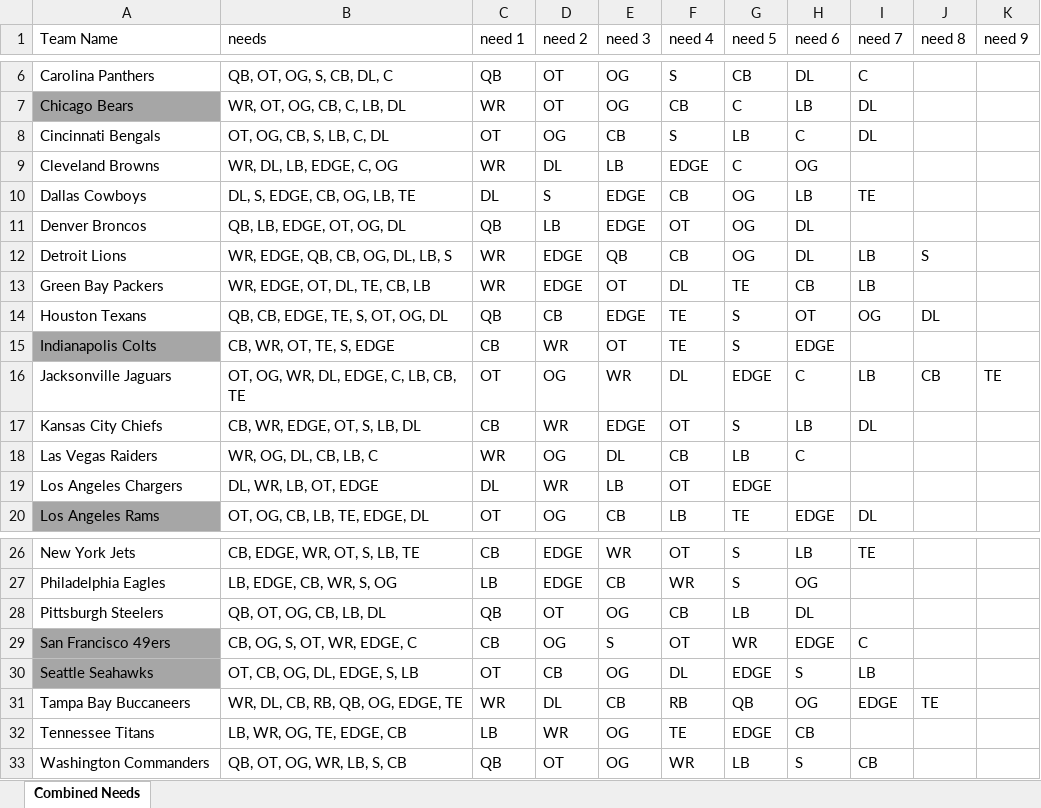
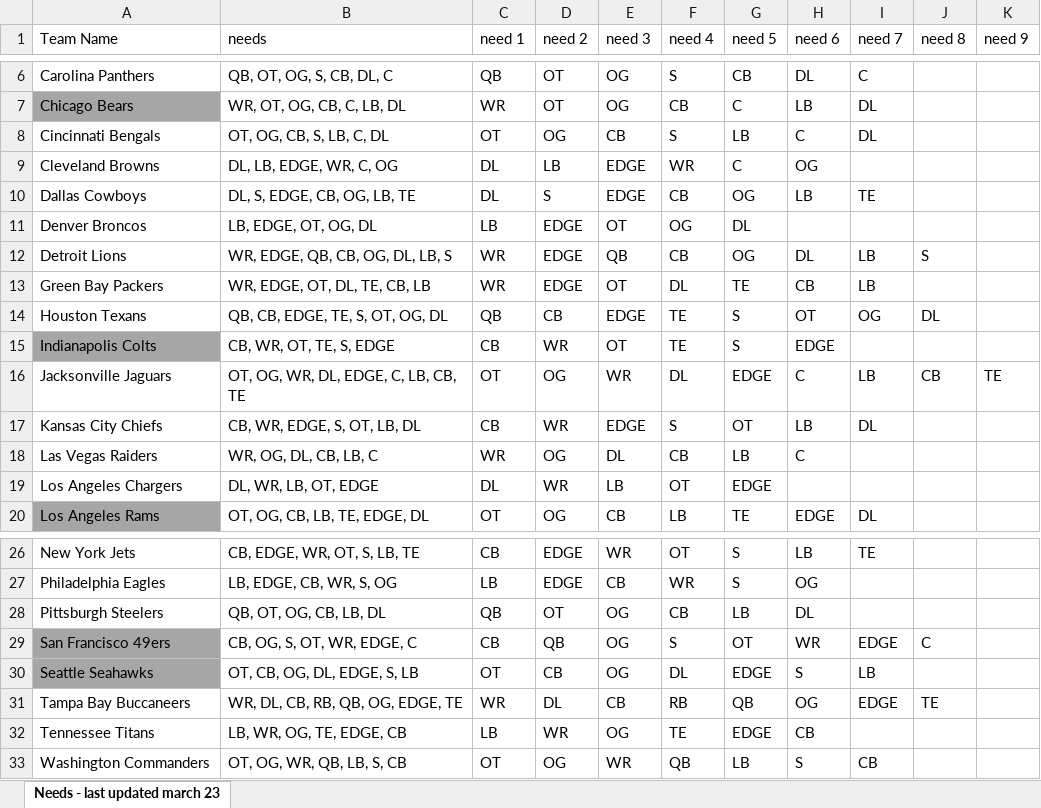
Before and after one commit to zpborromeo/NFL-Mock-Draft, an Excel workbook: nfl_draft_team_needs.xlsx, sheet Needs - last updated march 23, drawn as a sheet; only a part is shown, gaps mark what is left out; values as stored, in another font and other column widths than the file's, no borders; the diff names each change by its address in the sheet, - before the commit and + after, or states it on an @@ line.

```diff
--- a/nfl_draft_team_needs.xlsx (sheet Needs - last updated march 23)
+++ b/nfl_draft_team_needs.xlsx (sheet Needs - last updated march 23)
-sheet tab: Combined Needs
+sheet tab: Needs - last updated march 23
-B9 (needs): WR, DL, LB, EDGE, C, OG
+B9 (needs): DL, LB, EDGE, WR, C, OG
-C9 (need 1): WR
+C9 (need 1): DL
-D9 (need 2): DL
+D9 (need 2): LB
-E9 (need 3): LB
+E9 (need 3): EDGE
-F9 (need 4): EDGE
+F9 (need 4): WR
-B11 (needs): QB, LB, EDGE, OT, OG, DL
+B11 (needs): LB, EDGE, OT, OG, DL
-C11 (need 1): QB
+C11 (need 1): LB
-D11 (need 2): LB
+D11 (need 2): EDGE
-E11 (need 3): EDGE
+E11 (need 3): OT
-F11 (need 4): OT
+F11 (need 4): OG
-G11 (need 5): OG
+G11 (need 5): DL
-H11 (need 6): DL
+H11 (need 6): (empty)
-B17 (needs): CB, WR, EDGE, OT, S, LB, DL
+B17 (needs): CB, WR, EDGE, S, OT, LB, DL
-F17 (need 4): OT
+F17 (need 4): S
-G17 (need 5): S
+G17 (need 5): OT
-D29 (need 2): OG
+D29 (need 2): QB
-E29 (need 3): S
+E29 (need 3): OG
-F29 (need 4): OT
+F29 (need 4): S
-G29 (need 5): WR
+G29 (need 5): OT
-H29 (need 6): EDGE
+H29 (need 6): WR
-I29 (need 7): C
+I29 (need 7): EDGE
-J29 (need 8): (empty)
+J29 (need 8): C
-B33 (needs): QB, OT, OG, WR, LB, S, CB
+B33 (needs): OT, OG, WR, QB, LB, S, CB
-C33 (need 1): QB
+C33 (need 1): OT
-D33 (need 2): OT
+D33 (need 2): OG
-E33 (need 3): OG
+E33 (need 3): WR
-F33 (need 4): WR
+F33 (need 4): QB
```
Also changed, not shown: nfl_draft_order_2022.xlsx, top_200_players.xlsx, 3 other files.
